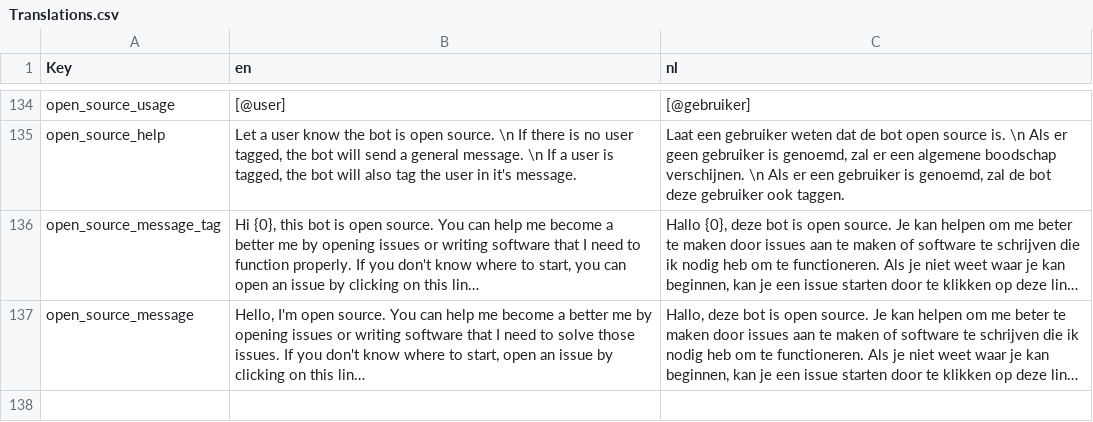
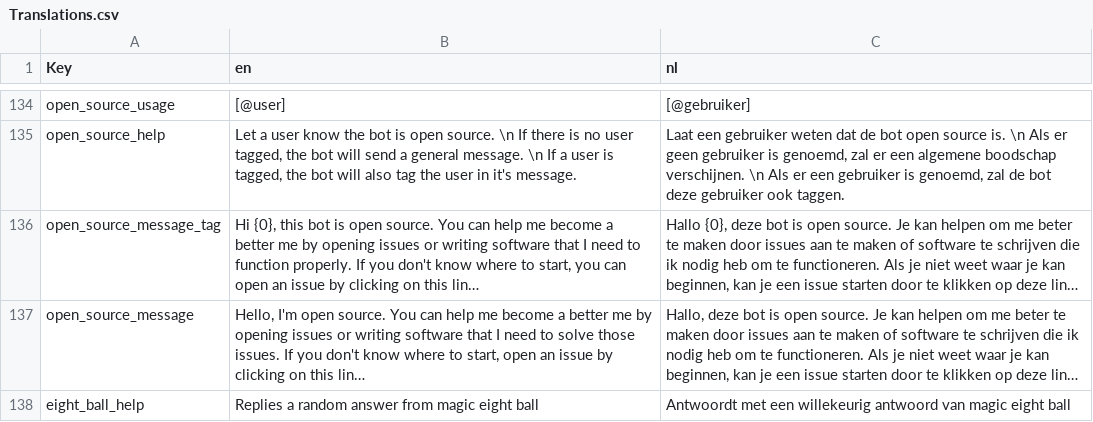
Before and after one commit to nerdland-unofficial-fans/nerdlandbot, a CSV file: nerdlandbot/translations/Translations.csv, drawn as a sheet; only a part is shown, gaps mark what is left out; long unchanged cells end in …; the diff names each change by its address in the sheet, - before the commit and + after, or states it on an @@ line.

Commit message:
eight_ball command
Command that randomly gives one of 20 possible answer like a Magic Eight Ball does. Answers are fetched from an API. Link to the API on GitHub: https://github.com/yannicfreson/EightBall-API

```diff
--- a/nerdlandbot/translations/Translations.csv
+++ b/nerdlandbot/translations/Translations.csv
+row 138: eight_ball_help | Replies a random answer from magic eight ball | Antwoordt met een willekeurig antwoord van magic eight ball
```
Also changed, not shown: 2 other files.
